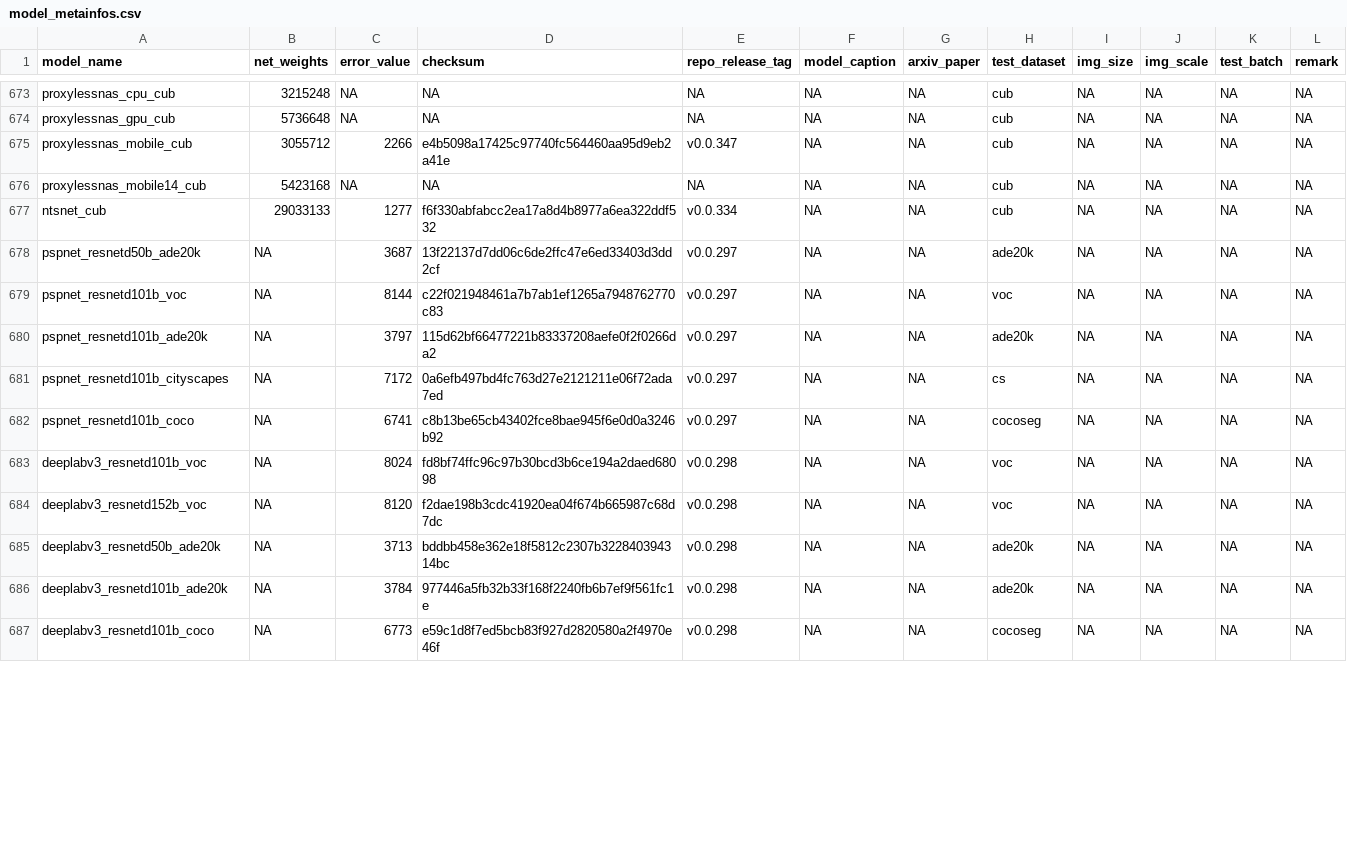
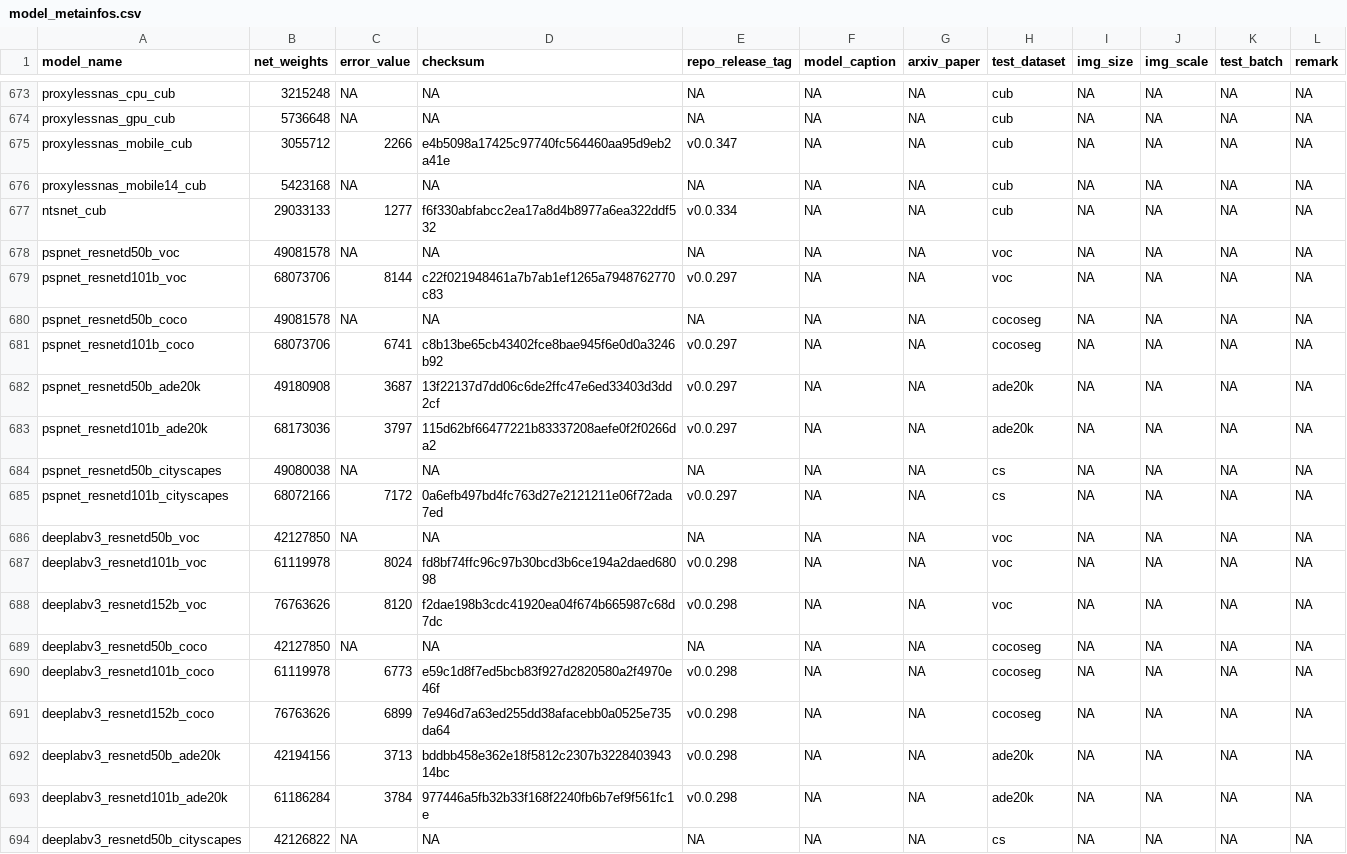
Before and after one commit to osmr/pytorchcv, a CSV file: pytorchcv/models/model_metainfos.csv, drawn as a sheet; only a part is shown, gaps mark what is left out; the diff covers the shown part only.

Commit message:
Upd model_metainfos

```diff
--- a/pytorchcv/models/model_metainfos.csv
+++ b/pytorchcv/models/model_metainfos.csv
@@ -677,11 +677,18 @@
 "ntsnet_cub",29033133,1277,"f6f330abfabcc2ea17a8d4b8977a6ea322ddf532","v0.0.334",NA,NA,"cub",NA,NA,NA,NA
-"pspnet_resnetd50b_ade20k",NA,3687,"13f22137d7dd06c6de2ffc47e6ed33403d3dd2cf","v0.0.297",NA,NA,"ade20k",NA,NA,NA,NA
-"pspnet_resnetd101b_voc",NA,8144,"c22f021948461a7b7ab1ef1265a7948762770c83","v0.0.297",NA,NA,"voc",NA,NA,NA,NA
-"pspnet_resnetd101b_ade20k",NA,3797,"115d62bf66477221b83337208aefe0f2f0266da2","v0.0.297",NA,NA,"ade20k",NA,NA,NA,NA
-"pspnet_resnetd101b_cityscapes",NA,7172,"0a6efb497bd4fc763d27e2121211e06f72ada7ed","v0.0.297",NA,NA,"cs",NA,NA,NA,NA
-"pspnet_resnetd101b_coco",NA,6741,"c8b13be65cb43402fce8bae945f6e0d0a3246b92","v0.0.297",NA,NA,"cocoseg",NA,NA,NA,NA
-"deeplabv3_resnetd101b_voc",NA,8024,"fd8bf74ffc96c97b30bcd3b6ce194a2daed68098","v0.0.298",NA,NA,"voc",NA,NA,NA,NA
-"deeplabv3_resnetd152b_voc",NA,8120,"f2dae198b3cdc41920ea04f674b665987c68d7dc","v0.0.298",NA,NA,"voc",NA,NA,NA,NA
-"deeplabv3_resnetd50b_ade20k",NA,3713,"bddbb458e362e18f5812c2307b322840394314bc","v0.0.298",NA,NA,"ade20k",NA,NA,NA,NA
-"deeplabv3_resnetd101b_ade20k",NA,3784,"977446a5fb32b33f168f2240fb6b7ef9f561fc1e","v0.0.298",NA,NA,"ade20k",NA,NA,NA,NA
-"deeplabv3_resnetd101b_coco",NA,6773,"e59c1d8f7ed5bcb83f927d2820580a2f4970e46f","v0.0.298",NA,NA,"cocoseg",NA,NA,NA,NA
+"pspnet_resnetd50b_voc",49081578,NA,NA,NA,NA,NA,"voc",NA,NA,NA,NA
+"pspnet_resnetd101b_voc",68073706,8144,"c22f021948461a7b7ab1ef1265a7948762770c83","v0.0.297",NA,NA,"voc",NA,NA,NA,NA
+"pspnet_resnetd50b_coco",49081578,NA,NA,NA,NA,NA,"cocoseg",NA,NA,NA,NA
+"pspnet_resnetd101b_coco",68073706,6741,"c8b13be65cb43402fce8bae945f6e0d0a3246b92","v0.0.297",NA,NA,"cocoseg",NA,NA,NA,NA
+"pspnet_resnetd50b_ade20k",49180908,3687,"13f22137d7dd06c6de2ffc47e6ed33403d3dd2cf","v0.0.297",NA,NA,"ade20k",NA,NA,NA,NA
+"pspnet_resnetd101b_ade20k",68173036,3797,"115d62bf66477221b83337208aefe0f2f0266da2","v0.0.297",NA,NA,"ade20k",NA,NA,NA,NA
+"pspnet_resnetd50b_cityscapes",49080038,NA,NA,NA,NA,NA,"cs",NA,NA,NA,NA
+"pspnet_resnetd101b_cityscapes",68072166,7172,"0a6efb497bd4fc763d27e2121211e06f72ada7ed","v0.0.297",NA,NA,"cs",NA,NA,NA,NA
+"deeplabv3_resnetd50b_voc",42127850,NA,NA,NA,NA,NA,"voc",NA,NA,NA,NA
+"deeplabv3_resnetd101b_voc",61119978,8024,"fd8bf74ffc96c97b30bcd3b6ce194a2daed68098","v0.0.298",NA,NA,"voc",NA,NA,NA,NA
+"deeplabv3_resnetd152b_voc",76763626,8120,"f2dae198b3cdc41920ea04f674b665987c68d7dc","v0.0.298",NA,NA,"voc",NA,NA,NA,NA
+"deeplabv3_resnetd50b_coco",42127850,NA,NA,NA,NA,NA,"cocoseg",NA,NA,NA,NA
+"deeplabv3_resnetd101b_coco",61119978,6773,"e59c1d8f7ed5bcb83f927d2820580a2f4970e46f","v0.0.298",NA,NA,"cocoseg",NA,NA,NA,NA
+"deeplabv3_resnetd152b_coco",76763626,6899,"7e946d7a63ed255dd38afacebb0a0525e735da64","v0.0.298",NA,NA,"cocoseg",NA,NA,NA,NA
+"deeplabv3_resnetd50b_ade20k",42194156,3713,"bddbb458e362e18f5812c2307b322840394314bc","v0.0.298",NA,NA,"ade20k",NA,NA,NA,NA
+"deeplabv3_resnetd101b_ade20k",61186284,3784,"977446a5fb32b33f168f2240fb6b7ef9f561fc1e","v0.0.298",NA,NA,"ade20k",NA,NA,NA,NA
+"deeplabv3_resnetd50b_cityscapes",42126822,NA,NA,NA,NA,NA,"cs",NA,NA,NA,NA
```
Also changed, not shown: 4 added rows and 10 edited cells elsewhere in this file.
